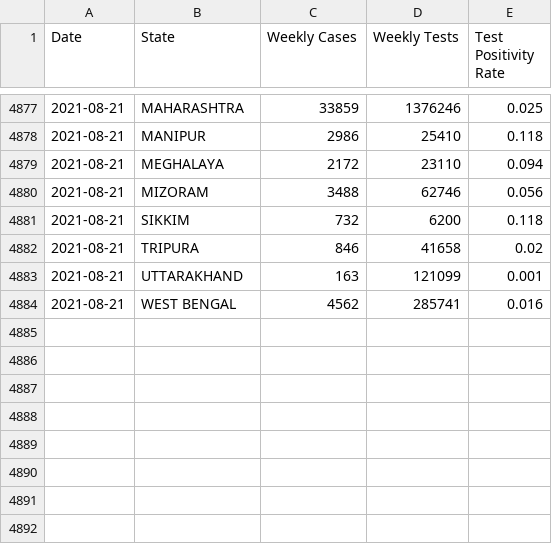
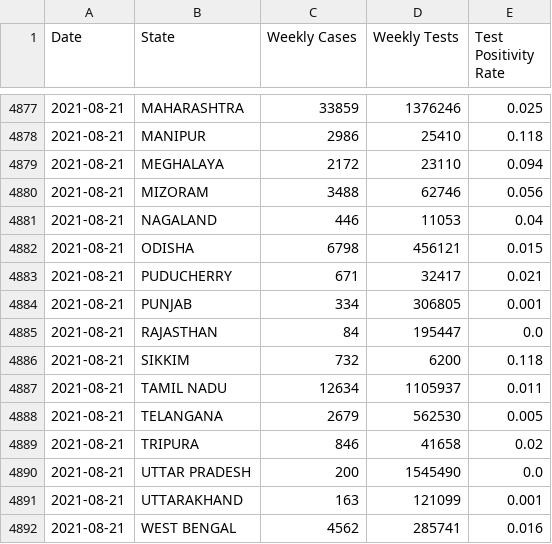
Before and after one commit to priva13/Covid-19_Bharat_records, a CSV file: statedata.csv, drawn as a sheet; only a part is shown, gaps mark what is left out; the diff names each change by its address in the sheet, - before the commit and + after, or states it on an @@ line.

```diff
--- a/statedata.csv
+++ b/statedata.csv
+row 4881: 2021-08-21 | NAGALAND | 446 | 11053 | 0.04
+row 4882: 2021-08-21 | ODISHA | 6798 | 456121 | 0.015
+row 4883: 2021-08-21 | PUDUCHERRY | 671 | 32417 | 0.021
+row 4884: 2021-08-21 | PUNJAB | 334 | 306805 | 0.001
+row 4885: 2021-08-21 | RAJASTHAN | 84 | 195447 | 0.0
+row 4887: 2021-08-21 | TAMIL NADU | 12634 | 1105937 | 0.011
+row 4888: 2021-08-21 | TELANGANA | 2679 | 562530 | 0.005
+row 4890: 2021-08-21 | UTTAR PRADESH | 200 | 1545490 | 0.0
```
